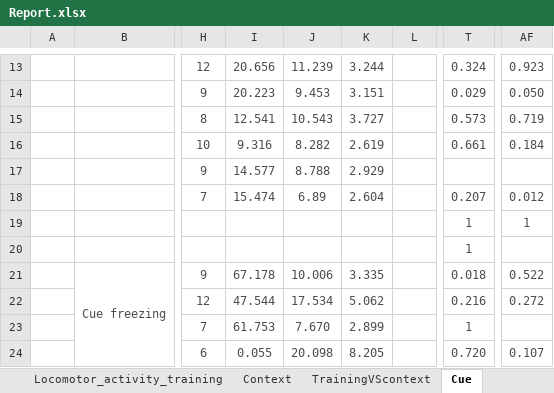
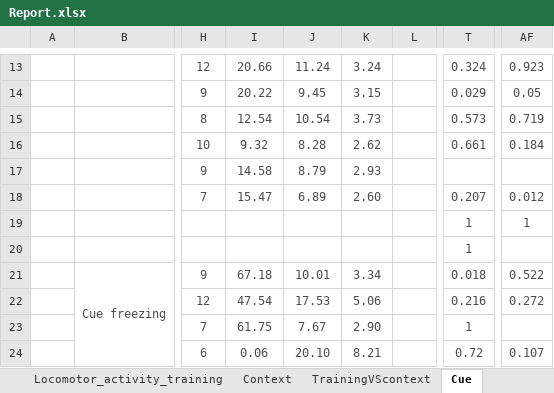
Before and after one commit to jsanguinogomez/PhD, an Excel workbook: Chapter_2/Report/Report.xlsx, sheet Cue, drawn as a sheet; only a part is shown, gaps mark what is left out; values as stored, in another font and other column widths than the file's, no borders; the diff covers the shown part only; the diff names each change by its address in the sheet, - before the commit and + after, or states it on an @@ line.

```diff
--- a/Chapter_2/Report/Report.xlsx (sheet Cue)
+++ b/Chapter_2/Report/Report.xlsx (sheet Cue)
-I13: 20.656
+I13: 20.66
-J13: 11.239
+J13: 11.24
-K13: 3.244
+K13: 3.24
-I14: 20.223
+I14: 20.22
-J14: 9.453
+J14: 9.45
-K14: 3.151
+K14: 3.15
-AF14: 0.050
+AF14: 0.05
-I15: 12.541
+I15: 12.54
-J15: 10.543
+J15: 10.54
-K15: 3.727
+K15: 3.73
-I16: 9.316
+I16: 9.32
-J16: 8.282
+J16: 8.28
-K16: 2.619
+K16: 2.62
-I17: 14.577
+I17: 14.58
-J17: 8.788
+J17: 8.79
-K17: 2.929
+K17: 2.93
-I18: 15.474
+I18: 15.47
-K18: 2.604
+K18: 2.60
-I21: 67.178
+I21: 67.18
-J21: 10.006
+J21: 10.01
-K21: 3.335
+K21: 3.34
-I22: 47.544
+I22: 47.54
-J22: 17.534
+J22: 17.53
-K22: 5.062
+K22: 5.06
-I23: 61.753
+I23: 61.75
-J23: 7.670
+J23: 7.67
-K23: 2.899
+K23: 2.90
-I24: 0.055
+I24: 0.06
-J24: 20.098
+J24: 20.10
-K24: 8.205
+K24: 8.21
-T24: 0.720
+T24: 0.72
```
Also changed, not shown: 121 edited cells elsewhere in this sheet, sheet Training, sheet TrainingVScontext, sheet Locomotor_activity_cue, sheet Context, sheet Body_weight, sheet Generalization, 2 more sheets.
